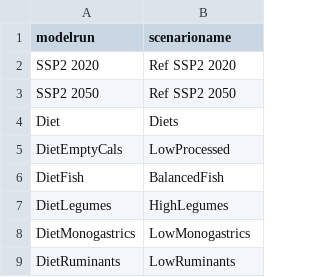
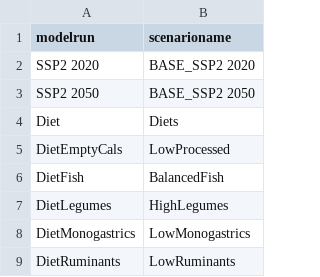
Before and after one commit to caihao24/m4fsdp_CHA, a CSV file: inst/extdata/scenarionames.csv, drawn as a sheet; only a part is shown; the diff covers the shown part only.

Commit message:
Update scenario names

```diff
--- a/inst/extdata/scenarionames.csv
+++ b/inst/extdata/scenarionames.csv
@@ -1,4 +1,4 @@
 modelrun;scenarioname
-SSP2 2020;Ref SSP2 2020
-SSP2 2050;Ref SSP2 2050
+SSP2 2020;BASE_SSP2 2020
+SSP2 2050;BASE_SSP2 2050
 Diet;Diets
```
Also changed, not shown: 15 edited cells elsewhere in this file, inst/extdata/figure_1.csv.
